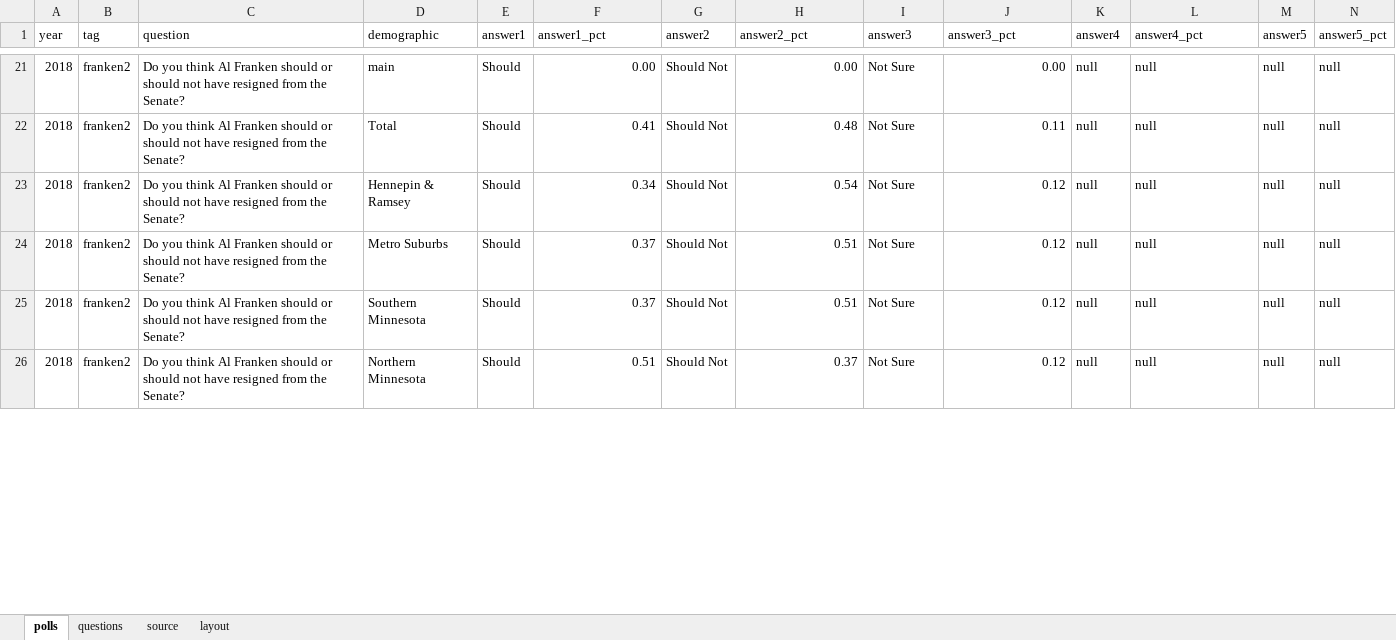
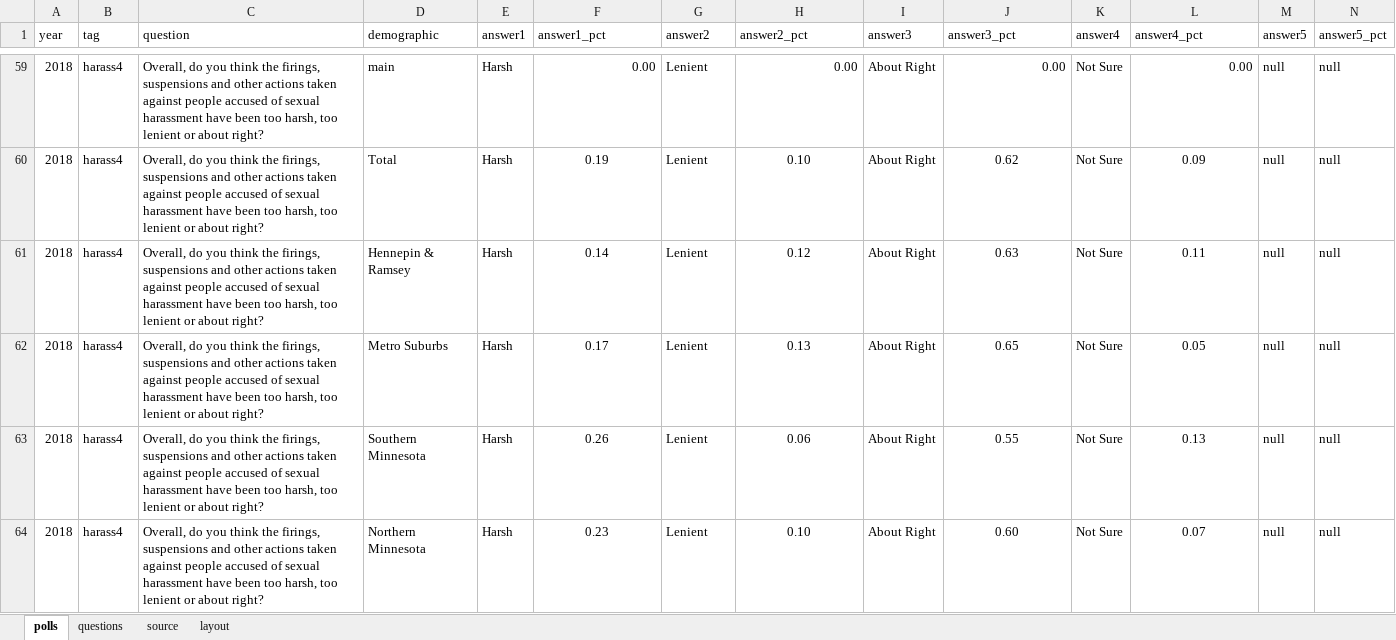
Before and after one commit to striblab/2016election, an Excel workbook: 2018elections/20180117-mnpoll-harassment/builds/development/data/maindata.xlsx, sheet polls, drawn as a sheet; only a part is shown, gaps mark what is left out; values as stored, in another font and other column widths than the file's, no borders; addresses are those after the commit; the diff covers the shown part only; the diff names each change by its address in the sheet, - before the commit and + after, or states it on an @@ line.

```diff
--- a/2018elections/20180117-mnpoll-harassment/builds/development/data/maindata.xlsx (sheet polls)
+++ b/2018elections/20180117-mnpoll-harassment/builds/development/data/maindata.xlsx (sheet polls)
-B59:B64 (tag): franken2
+B59:B64 (tag): harass4
-C59:C64 (question): Do you think Al Franken should or should not have resigned from the Senate?
+C59:C64 (question): Overall, do you think the firings, suspensions and other actions taken against people accused of sexual harassment have been too harsh, too lenient or about right?
-E59:E64 (answer1): Should
+E59:E64 (answer1): Harsh
-G59:G64 (answer2): Should Not
+G59:G64 (answer2): Lenient
-I59:I64 (answer3): Not Sure
+I59:I64 (answer3): About Right
-K59:K64 (answer4): null
+K59:K64 (answer4): Not Sure
-L59 (answer4_pct): null
+L59 (answer4_pct): 0.00
-F60 (answer1_pct): 0.41
+F60 (answer1_pct): 0.19
-F60:F64 alignment: right
+F60:F64 alignment: center
-H60 (answer2_pct): 0.48
+H60 (answer2_pct): 0.10
-H60:H64 alignment: right
+H60:H64 alignment: center
-J60 (answer3_pct): 0.11
+J60 (answer3_pct): 0.62
-J60:J64 alignment: right
+J60:J64 alignment: center
-L60 (answer4_pct): null
+L60 (answer4_pct): 0.09
-L60:L64 alignment: left
+L60:L64 alignment: center
-F61 (answer1_pct): 0.34
+F61 (answer1_pct): 0.14
-H61 (answer2_pct): 0.54
+H61 (answer2_pct): 0.12
-J61 (answer3_pct): 0.12
+J61 (answer3_pct): 0.63
-L61 (answer4_pct): null
+L61 (answer4_pct): 0.11
-F62 (answer1_pct): 0.37
+F62 (answer1_pct): 0.17
-H62 (answer2_pct): 0.51
+H62 (answer2_pct): 0.13
-J62 (answer3_pct): 0.12
+J62 (answer3_pct): 0.65
-L62 (answer4_pct): null
+L62 (answer4_pct): 0.05
-F63 (answer1_pct): 0.37
+F63 (answer1_pct): 0.26
-H63 (answer2_pct): 0.51
+H63 (answer2_pct): 0.06
-J63 (answer3_pct): 0.12
+J63 (answer3_pct): 0.55
-L63 (answer4_pct): null
+L63 (answer4_pct): 0.13
-F64 (answer1_pct): 0.51
+F64 (answer1_pct): 0.23
-H64 (answer2_pct): 0.37
+H64 (answer2_pct): 0.10
-J64 (answer3_pct): 0.12
+J64 (answer3_pct): 0.60
-L64 (answer4_pct): null
+L64 (answer4_pct): 0.07
```
Also changed, not shown: 38 added rows, 260 edited cells and cell formats elsewhere in this sheet, sheet questions, 7 other files.
